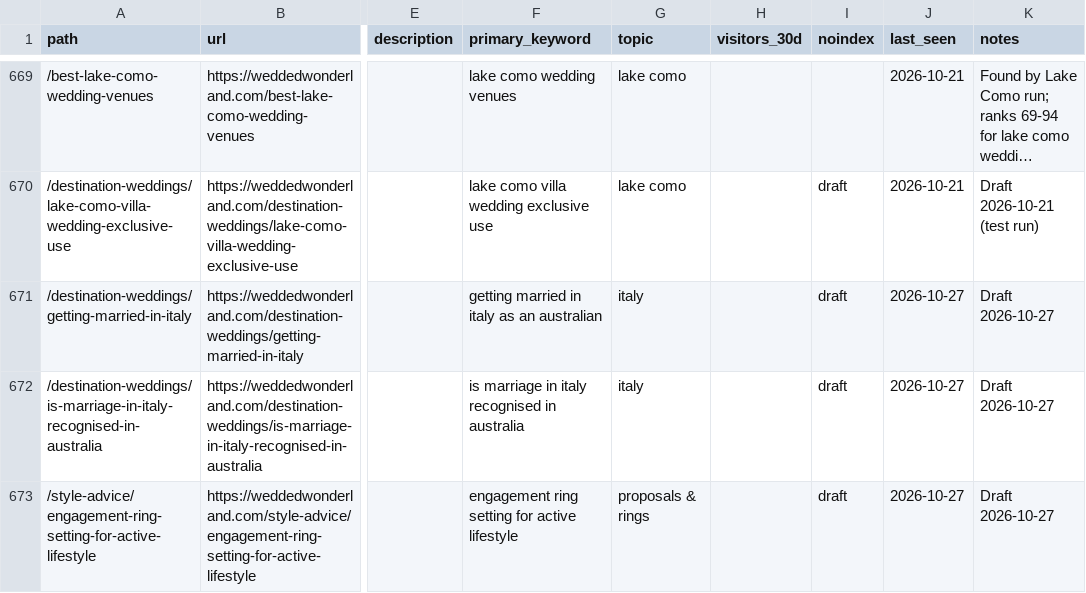
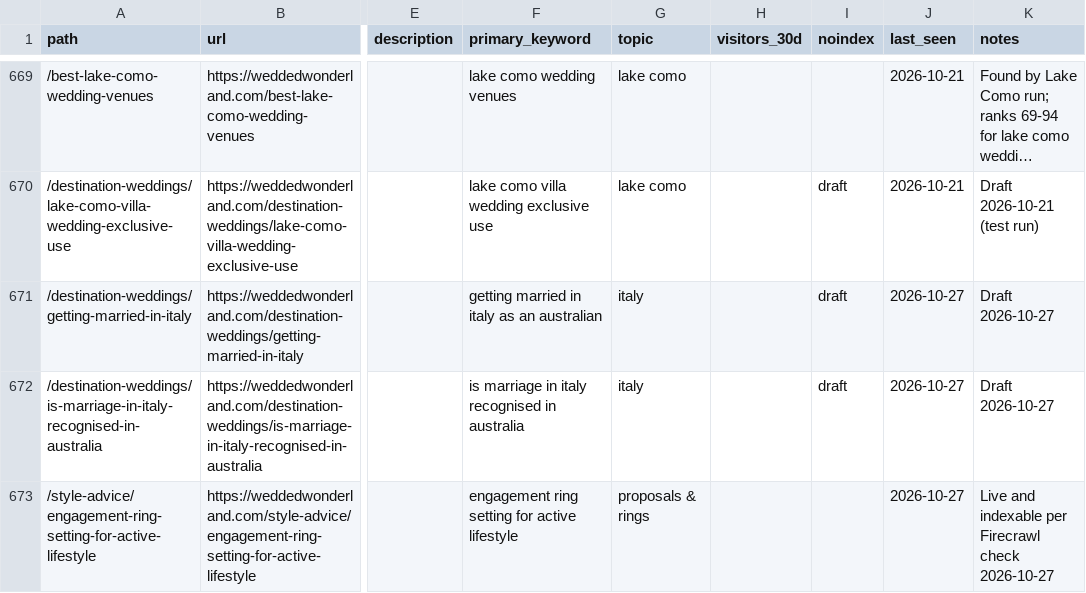
Before and after one commit to christianbraga-cpu/ForWork, a CSV file: content-system/seo/link-map.csv, drawn as a sheet; only a part is shown, gaps mark what is left out; long unchanged cells end in …; the diff names each change by its address in the sheet, - before the commit and + after, or states it on an @@ line.

```diff
--- a/content-system/seo/link-map.csv
+++ b/content-system/seo/link-map.csv
-I673 (noindex): draft
+I673 (noindex): (empty)
-K673 (notes): Draft 2026-10-27
+K673 (notes): Live and indexable per Firecrawl check 2026-10-27
```
Also changed, not shown: 3 other files.
